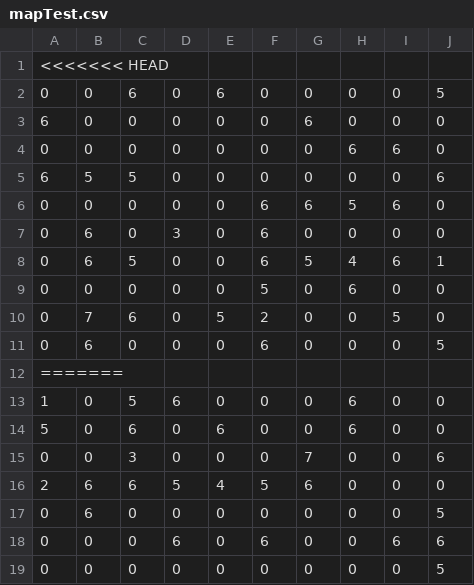
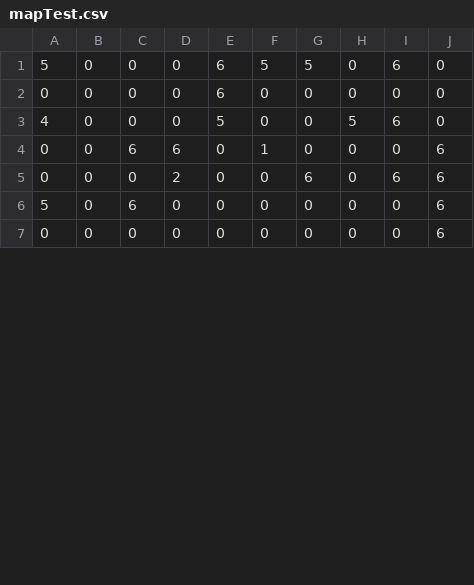
Before and after one commit to abdullahemad12/harry-potter, a CSV file: harrypotter/mapTest.csv, drawn as a sheet; only a part is shown; the diff covers the shown part only.

```diff
--- a/harrypotter/mapTest.csv
+++ b/harrypotter/mapTest.csv
@@ -1,19 +1,7 @@
-<<<<<<< HEAD
-0,0,6,0,6,0,0,0,0,5
-6,0,0,0,0,0,6,0,0,0
-0,0,0,0,0,0,0,6,6,0
-6,5,5,0,0,0,0,0,0,6
-0,0,0,0,0,6,6,5,6,0
-0,6,0,3,0,6,0,0,0,0
-0,6,5,0,0,6,5,4,6,1
-0,0,0,0,0,5,0,6,0,0
-0,7,6,0,5,2,0,0,5,0
-0,6,0,0,0,6,0,0,0,5
-=======
-1,0,5,6,0,0,0,6,0,0
-5,0,6,0,6,0,0,6,0,0
-0,0,3,0,0,0,7,0,0,6
-2,6,6,5,4,5,6,0,0,0
-0,6,0,0,0,0,0,0,0,5
-0,0,0,6,0,6,0,0,6,6
-0,0,0,0,0,0,0,0,0,5
+5,0,0,0,6,5,5,0,6,0
+0,0,0,0,6,0,0,0,0,0
+4,0,0,0,5,0,0,5,6,0
+0,0,6,6,0,1,0,0,0,6
+0,0,0,2,0,0,6,0,6,6
+5,0,6,0,0,0,0,0,0,6
+0,0,0,0,0,0,0,0,0,6
```
Also changed, not shown: 1 added row, 2 removed rows and 7 edited cells elsewhere in this file, 2 other files.
